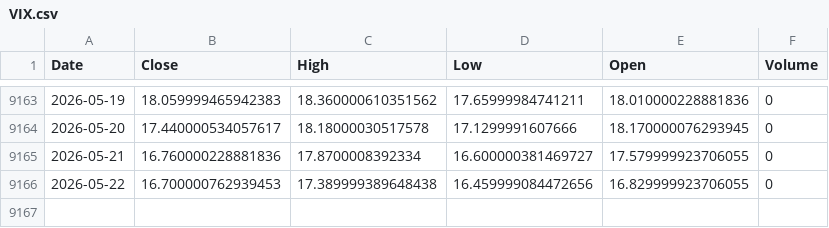
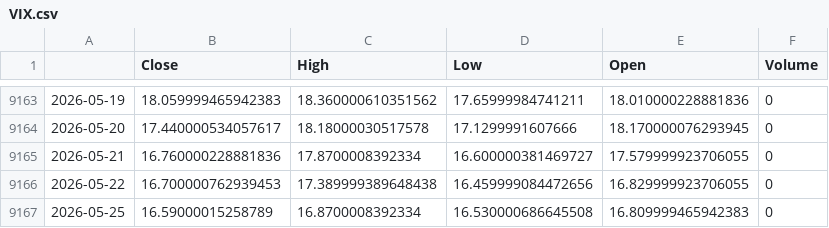
Before and after one commit to kittycapital/vix-spy, a CSV file: data/VIX.csv, drawn as a sheet; only a part is shown, gaps mark what is left out; the diff names each change by its address in the sheet, - before the commit and + after, or states it on an @@ line.

```diff
--- a/data/VIX.csv
+++ b/data/VIX.csv
-A1: Date
+A1: (empty)
+row 9167: 2026-05-25 | 16.59000015258789 | 16.8700008392334 | 16.530000686645508 | 16.809999465942383 | 0
```
Also changed, not shown: data/SPY.csv.
